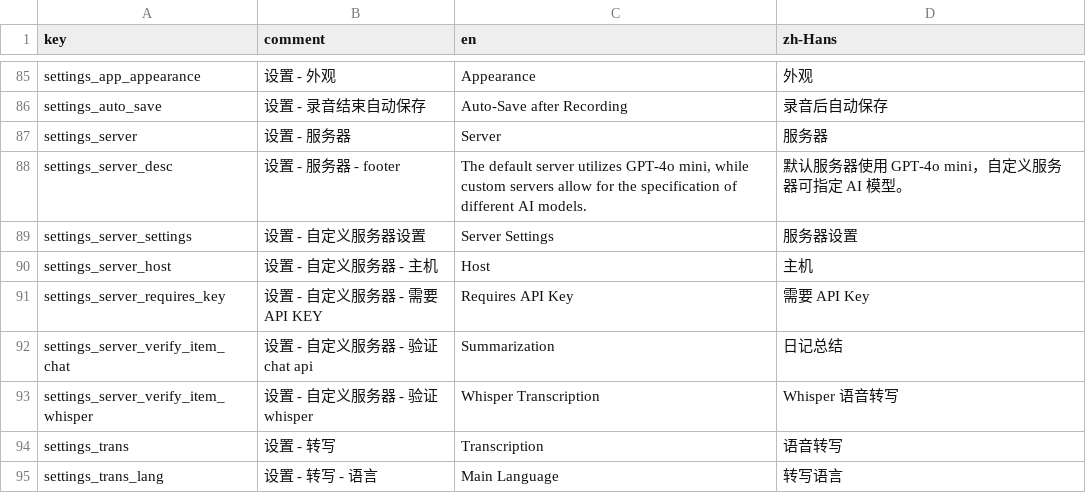
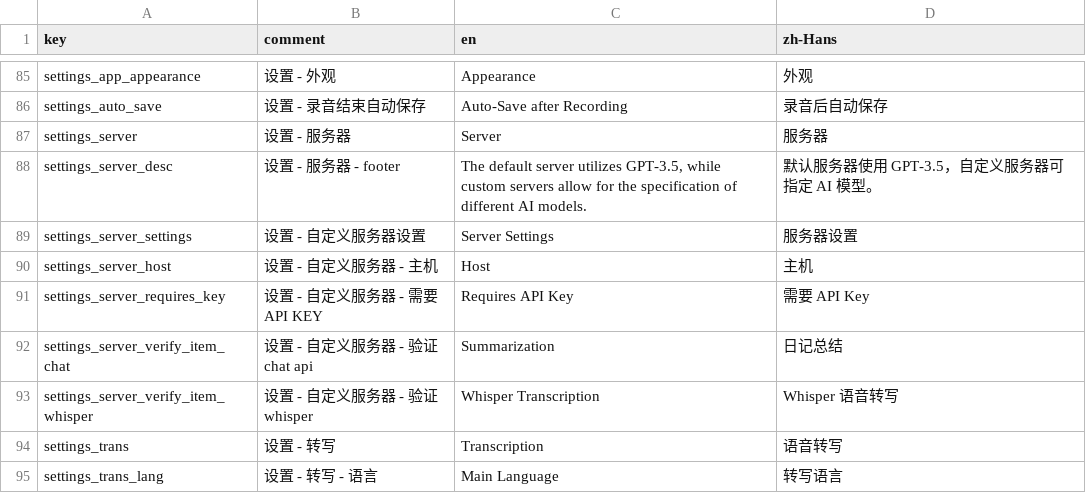
Before and after one commit to duxins/alog, a CSV file: Localizable.csv, drawn as a sheet; only a part is shown, gaps mark what is left out.

Commit message:
Revert "Add support for GPT-4o-mini model"
This reverts commit ec809d9deff50291629250b14f4cf5c4ffd60257.

```diff
--- a/Localizable.csv
+++ b/Localizable.csv
@@ -87,3 +87,3 @@
 "settings_server","设置 - 服务器","Server",服务器
-"settings_server_desc","设置 - 服务器 - footer","The default server utilizes GPT-4o mini, while custom servers allow for the specification of different AI models.",默认服务器使用 GPT-4o mini，自定义服务器可指定 AI 模型。
+"settings_server_desc","设置 - 服务器 - footer","The default server utilizes GPT-3.5, while custom servers allow for the specification of different AI models.",默认服务器使用 GPT-3.5，自定义服务器可指定 AI 模型。
 "settings_server_settings","设置 - 自定义服务器设置","Server Settings",服务器设置
```
Also changed, not shown: 4 other files.
